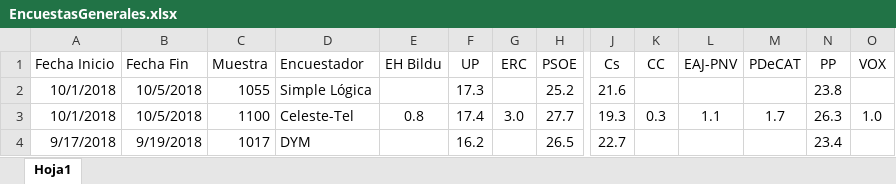
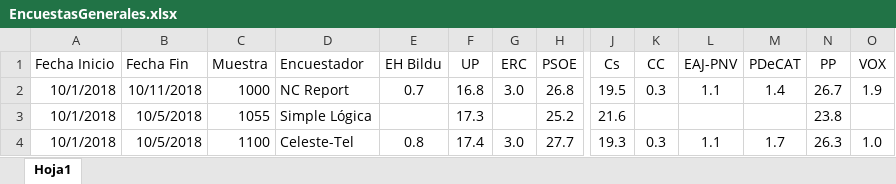
Before and after one commit to ChusCarro/1datomas, an Excel workbook: EleccionesGenerales/EncuestasGenerales.xlsx, sheet Hoja1, drawn as a sheet; only a part is shown, gaps mark what is left out; the shorter side is filled out with more unchanged rows; values as stored, in another font and other column widths than the file's, no borders; rows hold the shown columns only; the diff names each change by its address in the sheet, - before the commit and + after, or states it on an @@ line.

```diff
--- a/EleccionesGenerales/EncuestasGenerales.xlsx (sheet Hoja1)
+++ b/EleccionesGenerales/EncuestasGenerales.xlsx (sheet Hoja1)
+row 2: 10/1/2018 | 10/11/2018 | 1000 | NC Report | 0.7 | 16.8 | 3.0 | 26.8 | 19.5 | 0.3 | 1.1 | 1.4 | 26.7 | 1.9
```
Also changed, not shown: 17 other files.
